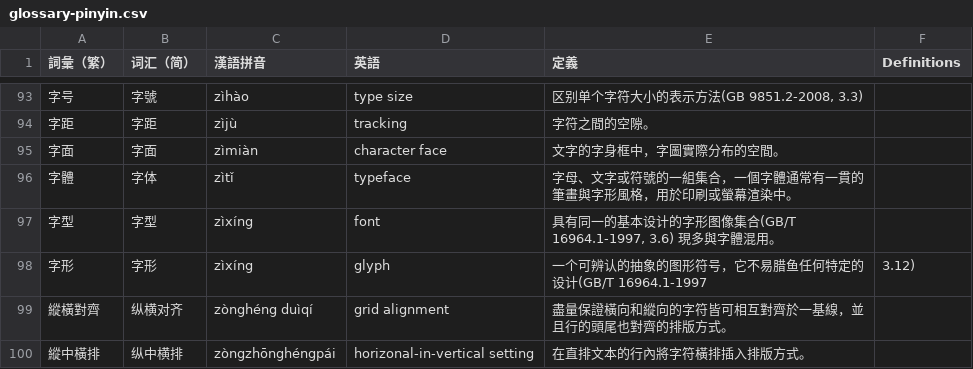
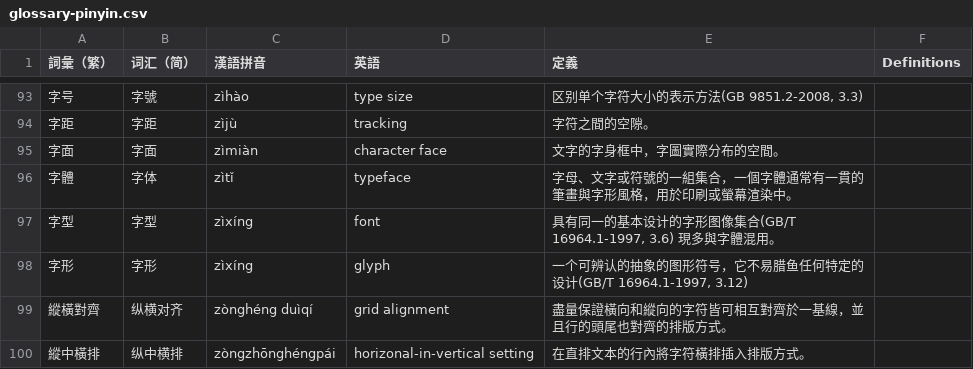
Before and after one commit to w3c/clreq, a CSV file: glossary-pinyin.csv, drawn as a sheet; only a part is shown, gaps mark what is left out; the diff names each change by its address in the sheet, - before the commit and + after, or states it on an @@ line.

Commit message:
Update glossary-pinyin.csv
format improved

```diff
--- a/glossary-pinyin.csv
+++ b/glossary-pinyin.csv
-E98 (定義): …的设计(GB/T 16964.1-1997
+E98 (定義): …的设计(GB/T 16964.1-1997, 3.12)
-F98 (Definitions): 3.12)
+F98 (Definitions): (empty)
```
